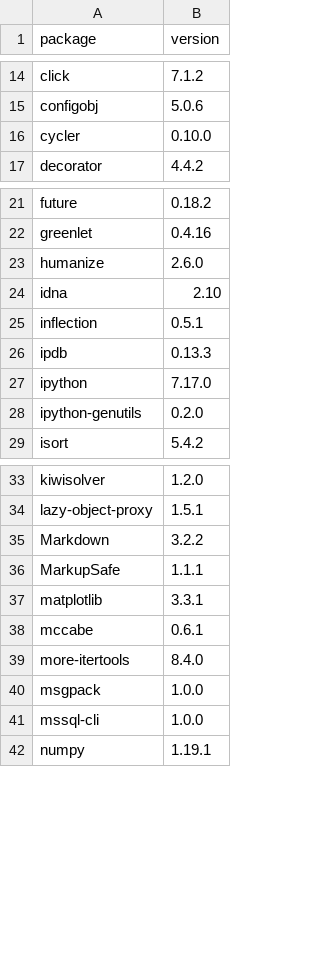
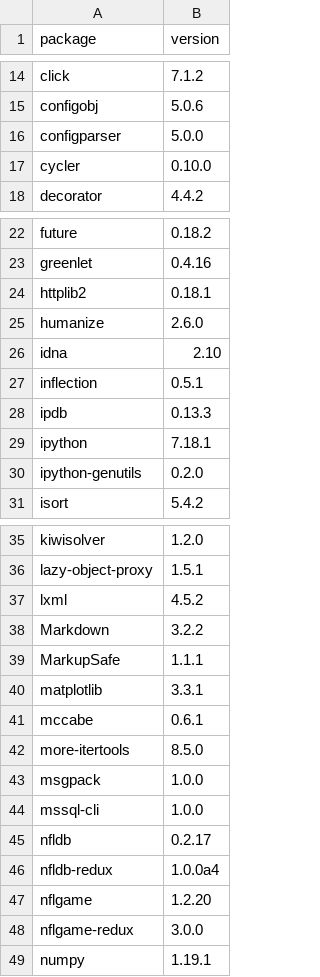
Before and after one commit to dysonance/Base, a CSV file: data/packages/current/pip.csv, drawn as a sheet; only a part is shown, gaps mark what is left out; the diff covers the shown part only.

```diff
--- a/data/packages/current/pip.csv
+++ b/data/packages/current/pip.csv
@@ -15,2 +15,3 @@ click,7.1.2
 configobj,5.0.6
+configparser,5.0.0
 cycler,0.10.0
@@ -22,2 +23,3 @@ future,0.18.2
 greenlet,0.4.16
+httplib2,0.18.1
 humanize,2.6.0
@@ -26,3 +28,3 @@ inflection,0.5.1
 ipdb,0.13.3
-ipython,7.17.0
+ipython,7.18.1
 ipython-genutils,0.2.0
@@ -34,2 +36,3 @@ kiwisolver,1.2.0
 lazy-object-proxy,1.5.1
+lxml,4.5.2
 Markdown,3.2.2
@@ -38,5 +41,9 @@ matplotlib,3.3.1
 mccabe,0.6.1
-more-itertools,8.4.0
+more-itertools,8.5.0
 msgpack,1.0.0
 mssql-cli,1.0.0
+nfldb,0.2.17
+nfldb-redux,1.0.0a4
+nflgame,1.2.20
+nflgame-redux,3.0.0
 numpy,1.19.1
```
Also changed, not shown: 6 edited cells elsewhere in this file, data/packages/current/brew.csv, 1 other file.
